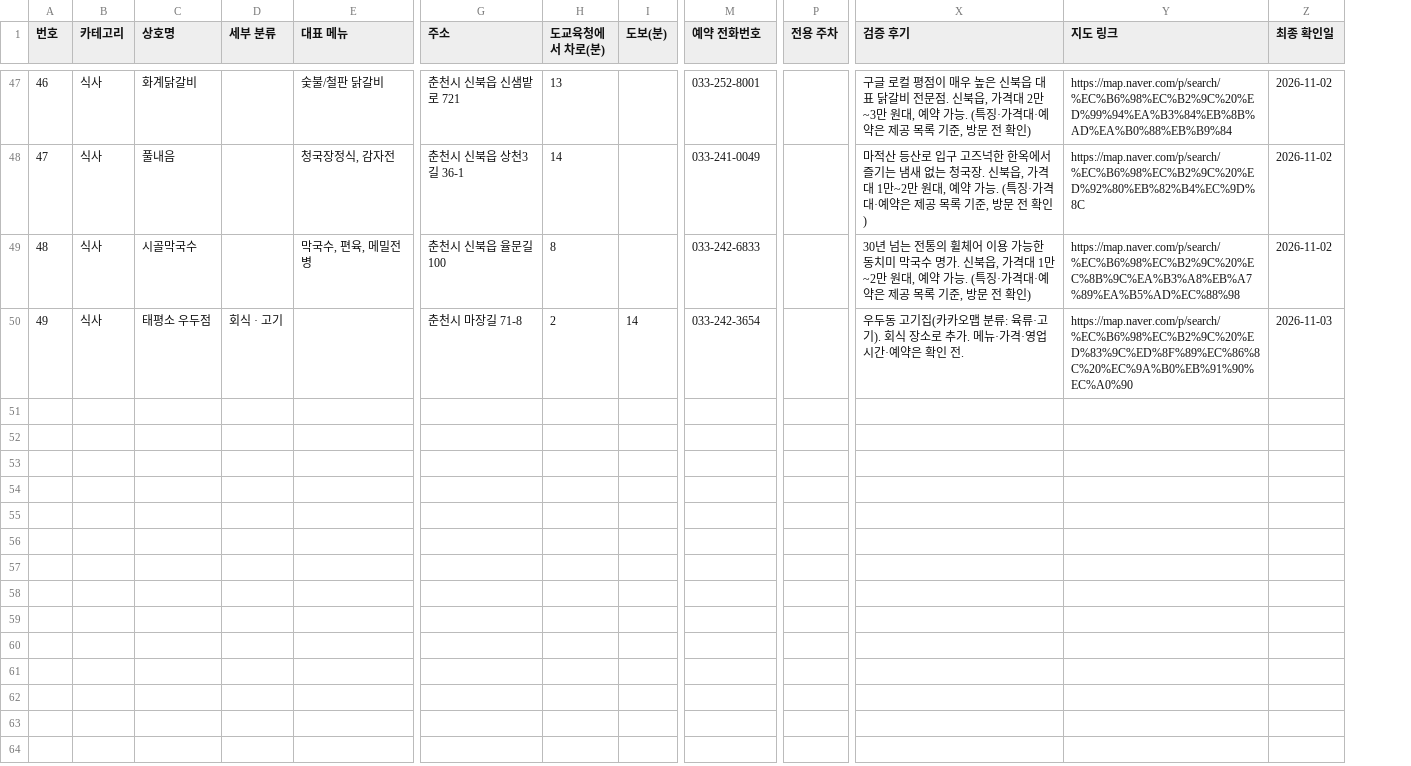
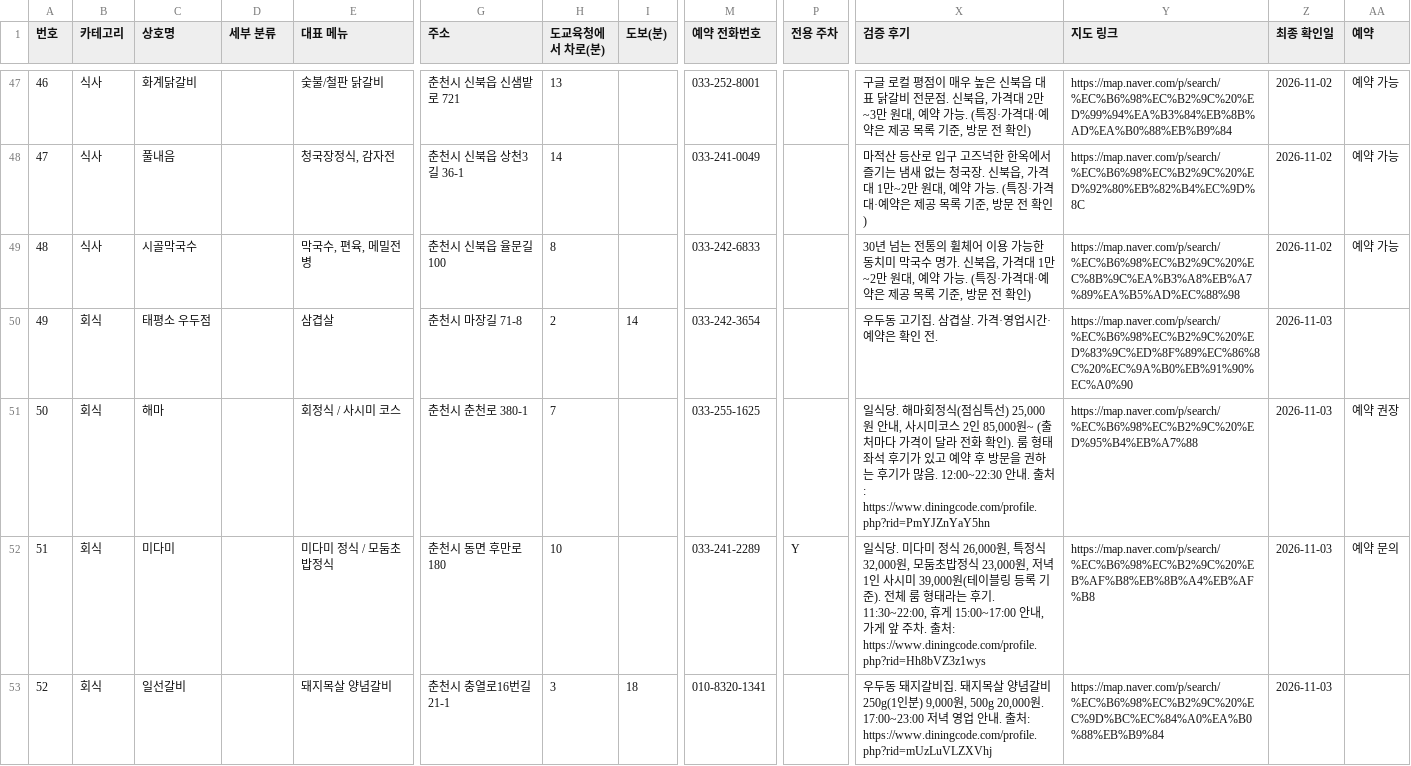
Before and after one commit to setana7714/gangwon-edu-dashboard, a CSV file: public/data/venues.csv, drawn as a sheet; only a part is shown, gaps mark what is left out; rows hold the shown columns only; the diff covers the shown part only; the diff names each change by its address in the sheet, - before the commit and + after, or states it on an @@ line.

```diff
--- a/public/data/venues.csv
+++ b/public/data/venues.csv
+column AA (예약), rows 47-49: all 예약 가능
-B50 (카테고리): 식사
+B50 (카테고리): 회식
-D50 (세부 분류): 회식 · 고기
+D50 (세부 분류): (empty)
-E50 (대표 메뉴): (empty)
+E50 (대표 메뉴): 삼겹살
-X50 (검증 후기): 우두동 고기집(카카오맵 분류: 육류·고기). 회식 장소로 추가. 메뉴·가격·영업시간·예약은 확인 전.
+X50 (검증 후기): 우두동 고기집. 삼겹살. 가격·영업시간·예약은 확인 전.
+row 51: 50 | 회식 | 해마 |  | 회정식 / 사시미 코스 | 춘천시 춘천로 380-1 | 7 |  | 033-255-1625 |  | 일식당. 해마회정식(점심특선) 25,000원 안내, 사시미코스 2인 85,000원~ (출처마다 가격이 달라 전화 확인). 룸 형태 좌석 후기가 있고 예약 후 방문을 권하는 후기가 많음. 12:00~22:30 안내. 출처: https://www.diningcode.com/profile.php?rid=PmYJZnYaY5hn | https://map.naver.com/p/search/%EC%B6%98%EC%B2%9C%20%ED%95%B4%EB%A7%88 | 2026-11-03 | 예약 권장
+row 52: 51 | 회식 | 미다미 |  | 미다미 정식 / 모둠초밥정식 | 춘천시 동면 후만로 180 | 10 |  | 033-241-2289 | Y | 일식당. 미다미 정식 26,000원, 특정식 32,000원, 모둠초밥정식 23,000원, 저녁 1인 사시미 39,000원(테이블링 등록 기준). 전체 룸 형태라는 후기. 11:30~22:00, 휴게 15:00~17:00 안내, 가게 앞 주차. 출처: https://www.diningcode.com/profile.php?rid=Hh8bVZ3z1wys | https://map.naver.com/p/search/%EC%B6%98%EC%B2%9C%20%EB%AF%B8%EB%8B%A4%EB%AF%B8 | 2026-11-03 | 예약 문의
+row 53: 52 | 회식 | 일선갈비 |  | 돼지목살 양념갈비 | 춘천시 충열로16번길 21-1 | 3 | 18 | 010-8320-1341 |  | 우두동 돼지갈비집. 돼지목살 양념갈비 250g(1인분) 9,000원, 500g 20,000원. 17:00~23:00 저녁 영업 안내. 출처: https://www.diningcode.com/profile.php?rid=mUzLuVLZXVhj | https://map.naver.com/p/search/%EC%B6%98%EC%B2%9C%20%EC%9D%BC%EC%84%A0%EA%B0%88%EB%B9%84 | 2026-11-03
```
Also changed, not shown: 4 added rows elsewhere in this file, public/data/local.csv, 14 other files.
